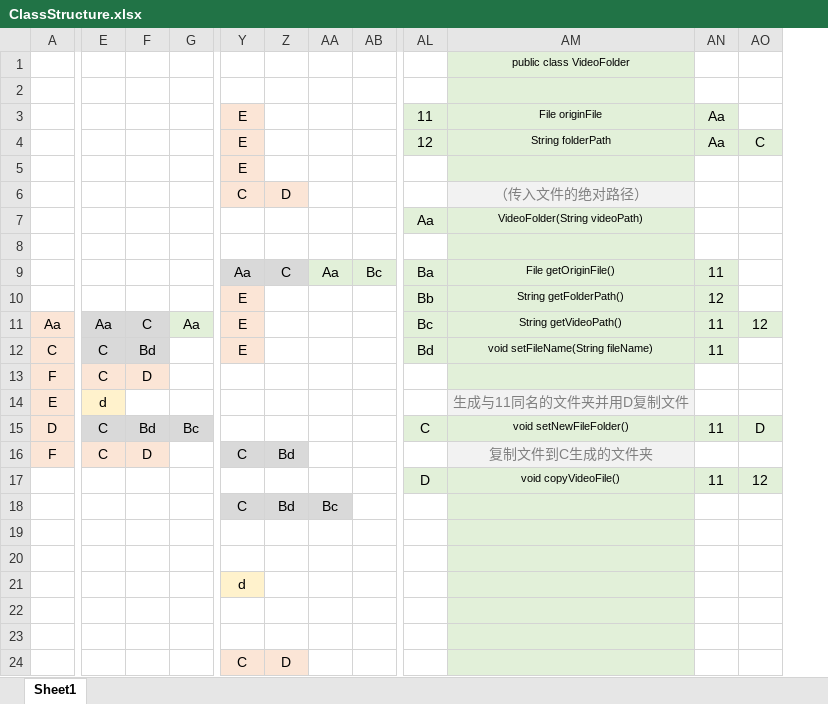
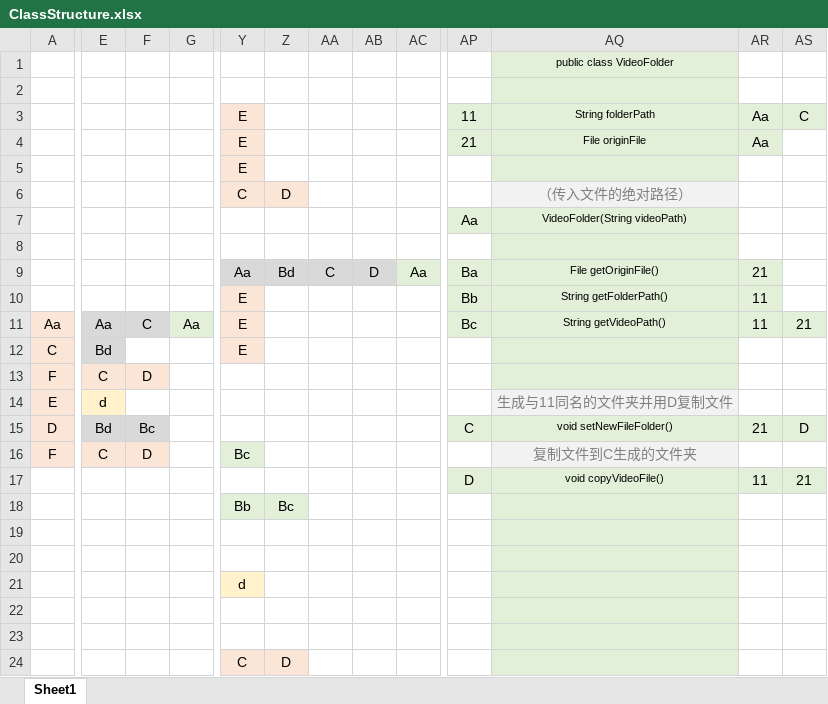
Before and after one commit to SynFUN/3DBadApple, an Excel workbook: Java/ClassStructure.xlsx, sheet Sheet1, drawn as a sheet; only a part is shown, gaps mark what is left out; values as stored, in another font and other column widths than the file's, no borders; removed rows and columns are numbered as before the commit, all else as after; the diff covers the shown part only; the diff names each change by its address in the sheet, - before the commit and + after, or states it on an @@ line.

```diff
--- a/Java/ClassStructure.xlsx (sheet Sheet1)
+++ b/Java/ClassStructure.xlsx (sheet Sheet1)
+column AA, row 9: C
+column AB, row 9: D
-column AB, row 9: Bc
-AQ3: File originFile
+AQ3: String folderPath
-AS3: (empty)
+AS3: C
-AS3 fill: none
+AS3 fill: #E2F0D9
-AP4: 12
+AP4: 21
-AQ4: String folderPath
+AQ4: File originFile
-AS4: C
+AS4: (empty)
-AS4 fill: #E2F0D9
+AS4 fill: none
-Z9: C
+Z9: Bd
-AR9: 11
+AR9: 21
-AR10: 12
+AR10: 11
-AS11: 12
+AS11: 21
-E12: C
+E12: Bd
-F12: Bd
+F12: (empty)
-F12 fill: #D9D9D9
+F12 fill: none
-AP12: Bd
+AP12: (empty)
-AP12 fill: #E2F0D9
+AP12 fill: none
-AQ12: void setFileName(String fileName)
+AQ12: (empty)
-AR12: 11
+AR12: (empty)
-AR12 fill: #E2F0D9
+AR12 fill: none
-E15: C
+E15: Bd
-F15: Bd
+F15: Bc
-G15: Bc
+G15: (empty)
-G15 fill: #D9D9D9
+G15 fill: none
-AR15: 11
+AR15: 21
-Y16: C
+Y16: Bc
-Z16: Bd
+Z16: (empty)
-Z16 fill: #D9D9D9
+Z16 fill: none
-AS17: 12
+AS17: 21
-Y18: C
+Y18: Bb
-Z18: Bd
+Z18: Bc
-AC18: Bc
+AC18: (empty)
-AC18 fill: #D9D9D9
+AC18 fill: none
```
Also changed, not shown: 3 added columns and cell formats elsewhere in this sheet, 5 other files.
